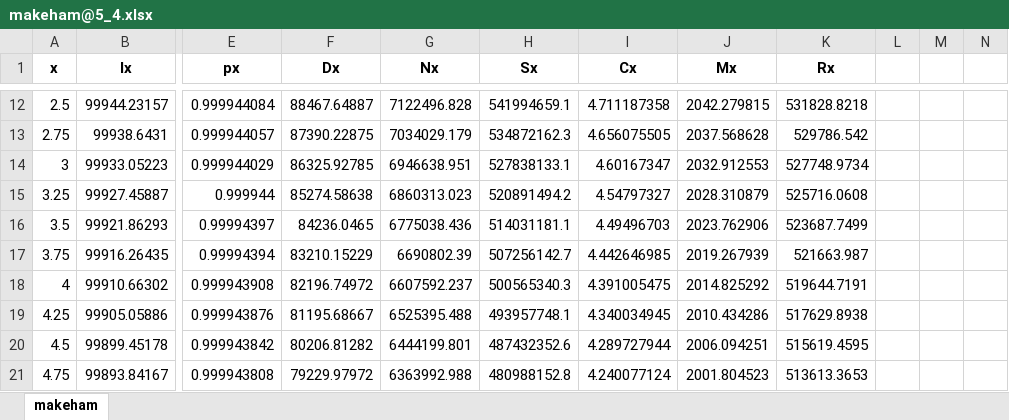
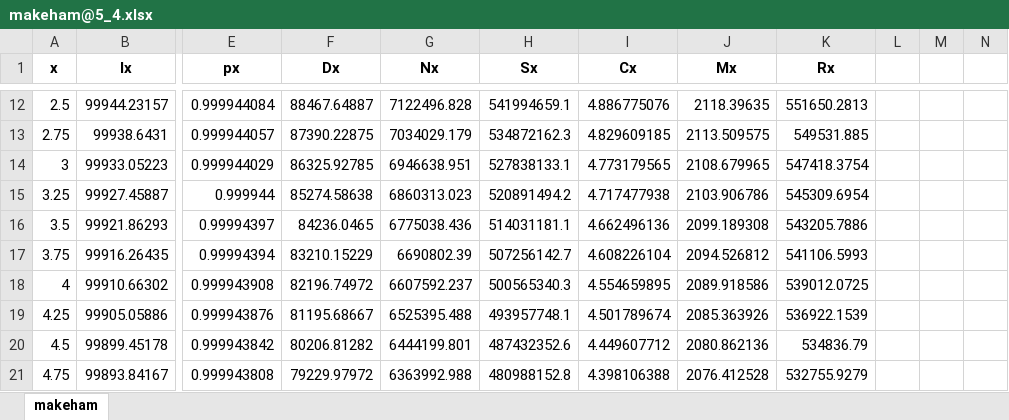
Before and after one commit to parcr/lifeactuary, an Excel workbook: exercisesLifeContingencies/survivalModels/fractionedMortalityTable/makeham@5_4.xlsx, sheet makeham, drawn as a sheet; only a part is shown, gaps mark what is left out; values as stored, in another font and other column widths than the file's, no borders; the diff covers the shown part only; the diff names each change by its address in the sheet, - before the commit and + after, or states it on an @@ line.

```diff
--- a/exercisesLifeContingencies/survivalModels/fractionedMortalityTable/makeham@5_4.xlsx (sheet makeham)
+++ b/exercisesLifeContingencies/survivalModels/fractionedMortalityTable/makeham@5_4.xlsx (sheet makeham)
-I12 (Cx): 4.711187358
+I12 (Cx): 4.886775076
-J12 (Mx): 2042.279815
+J12 (Mx): 2118.39635
-K12 (Rx): 531828.8218
+K12 (Rx): 551650.2813
-I13 (Cx): 4.656075505
+I13 (Cx): 4.829609185
-J13 (Mx): 2037.568628
+J13 (Mx): 2113.509575
-K13 (Rx): 529786.542
+K13 (Rx): 549531.885
-I14 (Cx): 4.60167347
+I14 (Cx): 4.773179565
-J14 (Mx): 2032.912553
+J14 (Mx): 2108.679965
-K14 (Rx): 527748.9734
+K14 (Rx): 547418.3754
-I15 (Cx): 4.54797327
+I15 (Cx): 4.717477938
-J15 (Mx): 2028.310879
+J15 (Mx): 2103.906786
-K15 (Rx): 525716.0608
+K15 (Rx): 545309.6954
-I16 (Cx): 4.49496703
+I16 (Cx): 4.662496136
-J16 (Mx): 2023.762906
+J16 (Mx): 2099.189308
-K16 (Rx): 523687.7499
+K16 (Rx): 543205.7886
-I17 (Cx): 4.442646985
+I17 (Cx): 4.608226104
-J17 (Mx): 2019.267939
+J17 (Mx): 2094.526812
-K17 (Rx): 521663.987
+K17 (Rx): 541106.5993
-I18 (Cx): 4.391005475
+I18 (Cx): 4.554659895
-J18 (Mx): 2014.825292
+J18 (Mx): 2089.918586
-K18 (Rx): 519644.7191
+K18 (Rx): 539012.0725
-I19 (Cx): 4.340034945
+I19 (Cx): 4.501789674
-J19 (Mx): 2010.434286
+J19 (Mx): 2085.363926
-K19 (Rx): 517629.8938
+K19 (Rx): 536922.1539
-I20 (Cx): 4.289727944
+I20 (Cx): 4.449607712
-J20 (Mx): 2006.094251
+J20 (Mx): 2080.862136
-K20 (Rx): 515619.4595
+K20 (Rx): 534836.79
-I21 (Cx): 4.240077124
+I21 (Cx): 4.398106388
-J21 (Mx): 2001.804523
+J21 (Mx): 2076.412528
-K21 (Rx): 513613.3653
+K21 (Rx): 532755.9279
```
Also changed, not shown: 1544 edited cells elsewhere in this sheet, 1 other file.
